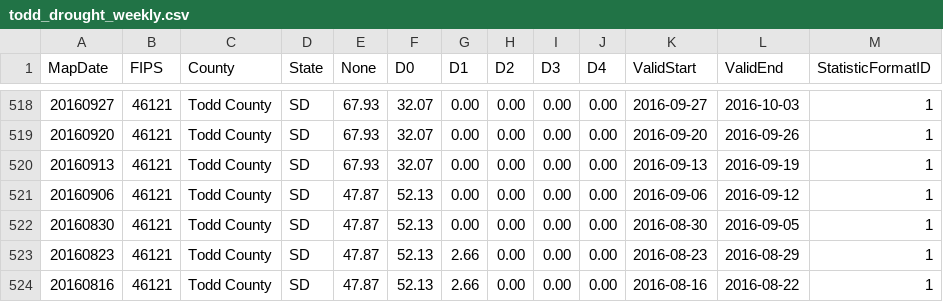
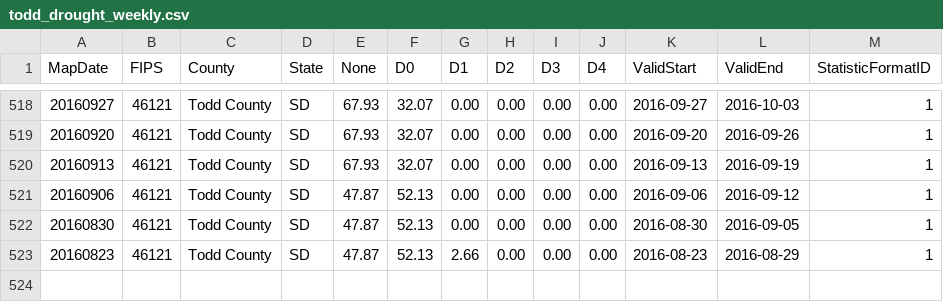
Before and after one commit to byandell/rainDrought, a CSV file: data/todd_drought_weekly.csv, drawn as a sheet; only a part is shown, gaps mark what is left out.

```diff
--- a/data/todd_drought_weekly.csv
+++ b/data/todd_drought_weekly.csv
@@ -523,2 +523 @@ MapDate,FIPS,County,State,None,D0,D1,D2,D3,D4,ValidStart,ValidEnd,StatisticForma
 20160823,46121,Todd County,SD,47.87,52.13,2.66,0.00,0.00,0.00,2016-08-23,2016-08-29,1
-20160816,46121,Todd County,SD,47.87,52.13,2.66,0.00,0.00,0.00,2016-08-16,2016-08-22,1
```
Also changed, not shown: data/oglala_lakota_drought_weekly.csv, data/south_dakota_precipitation_daily.csv, 12 other files.
